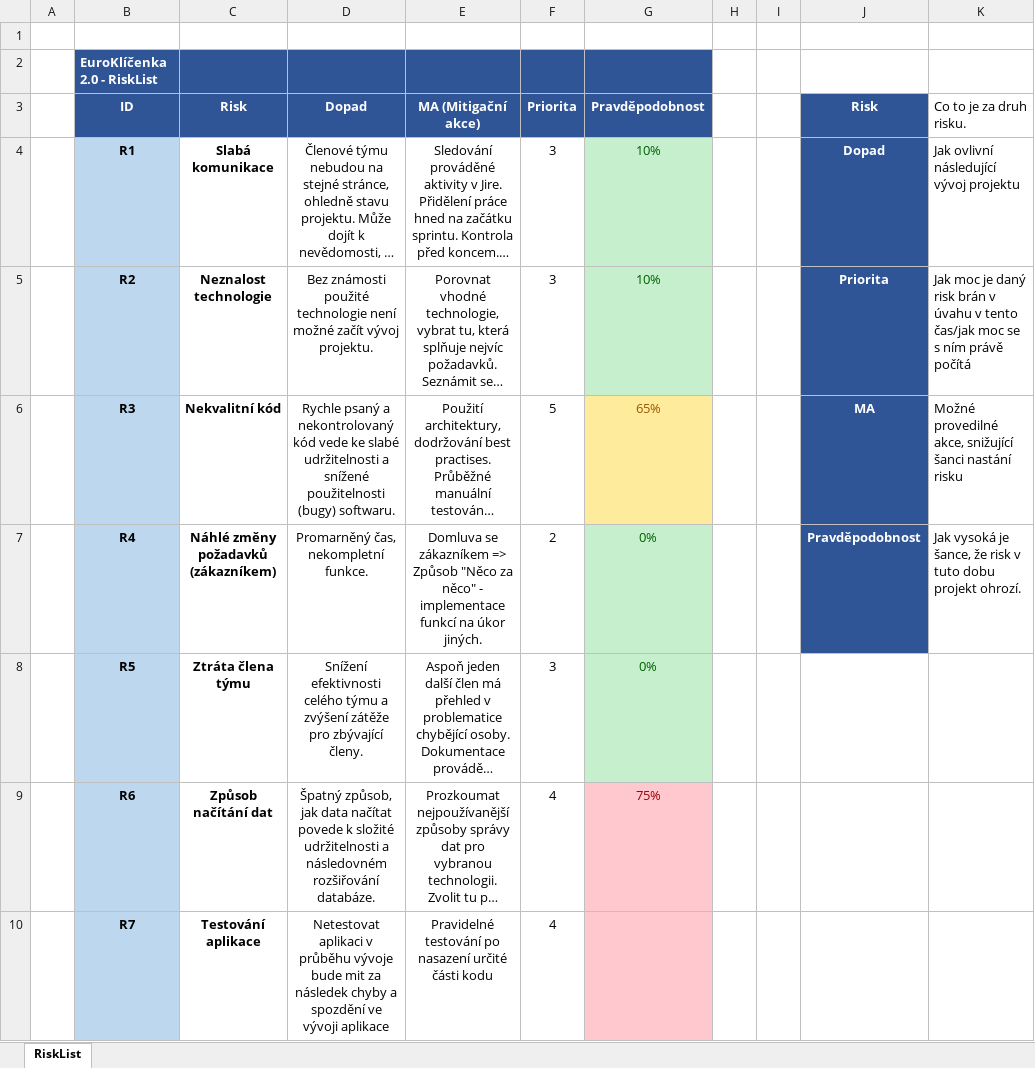
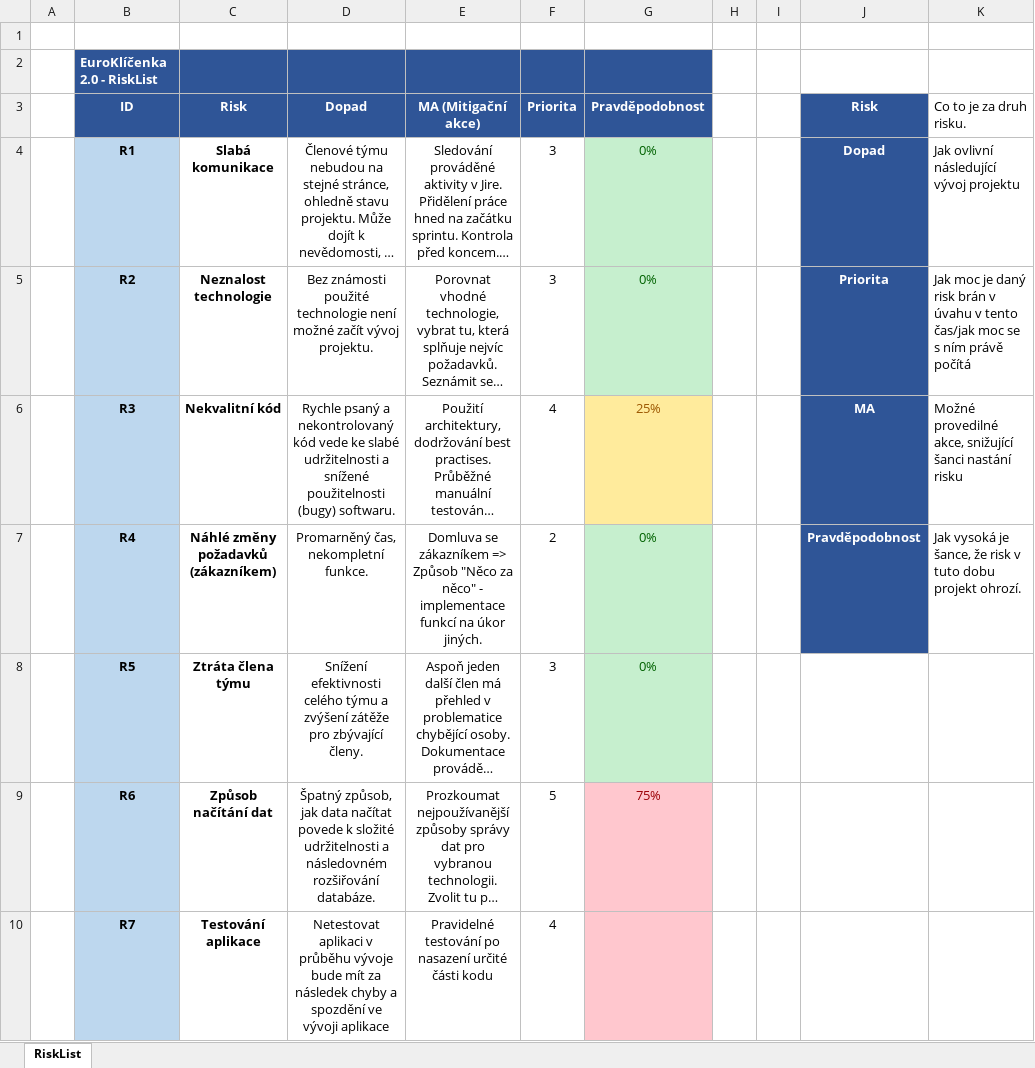
Before and after one commit to euroklicenka/euroklicenka, an Excel workbook: Dokumenty/RiskList.xlsx, sheet RiskList, drawn as a sheet; long unchanged cells end in …; values as stored, in another font and other column widths than the file's, no borders; table styles not drawn; the diff names each change by its address in the sheet, - before the commit and + after, or states it on an @@ line.

Commit message:
RiskList Update
* Updated priorities and possibilities based on current assesments.

```diff
--- a/Dokumenty/RiskList.xlsx (sheet RiskList)
+++ b/Dokumenty/RiskList.xlsx (sheet RiskList)
-G4:G5 (Pravděpodobnost): 10%
+G4:G5 (Pravděpodobnost): 0%
-F6 (Priorita): 5
+F6 (Priorita): 4
-G6 (Pravděpodobnost): 65%
+G6 (Pravděpodobnost): 25%
-F9 (Priorita): 4
+F9 (Priorita): 5
-D10 (Dopad): …vývoje bude mit za následek…
+D10 (Dopad): …vývoje bude mít za následek…
```
